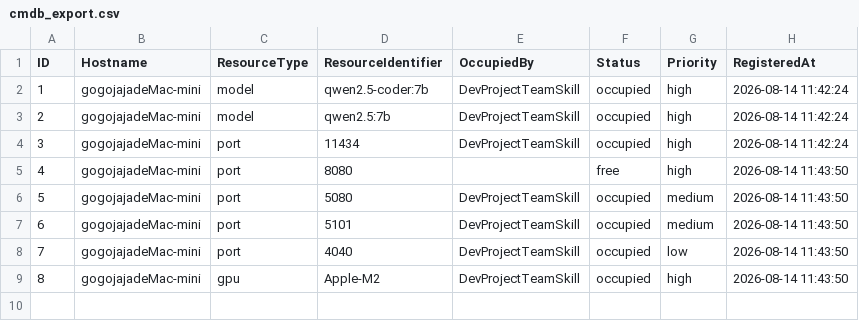
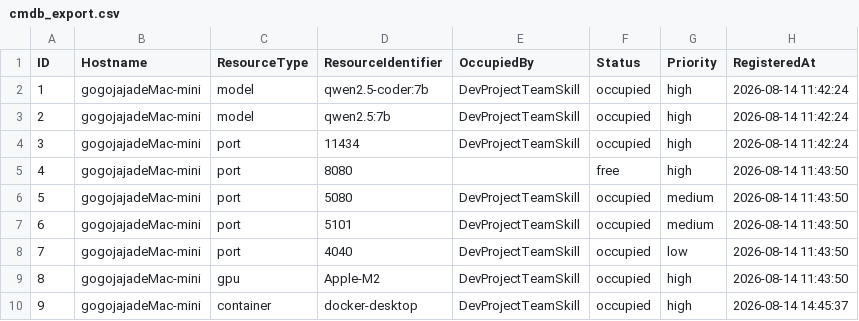
Before and after one commit to gogojaja/DevProjectTeamSkill, a CSV file: tools/cmdb/cmdb_export.csv, drawn as a sheet; the diff names each change by its address in the sheet, - before the commit and + after, or states it on an @@ line.

Commit message:
chore(cmdb): 启用 Docker Desktop 自启 + CMDB 登记 docker-desktop

```diff
--- a/tools/cmdb/cmdb_export.csv
+++ b/tools/cmdb/cmdb_export.csv
+row 10: 9 | gogojajadeMac-mini | container | docker-desktop | DevProjectTeamSkill | occupied | high | 2026-08-14 14:45:37
```
Also changed, not shown: 1 other file.
